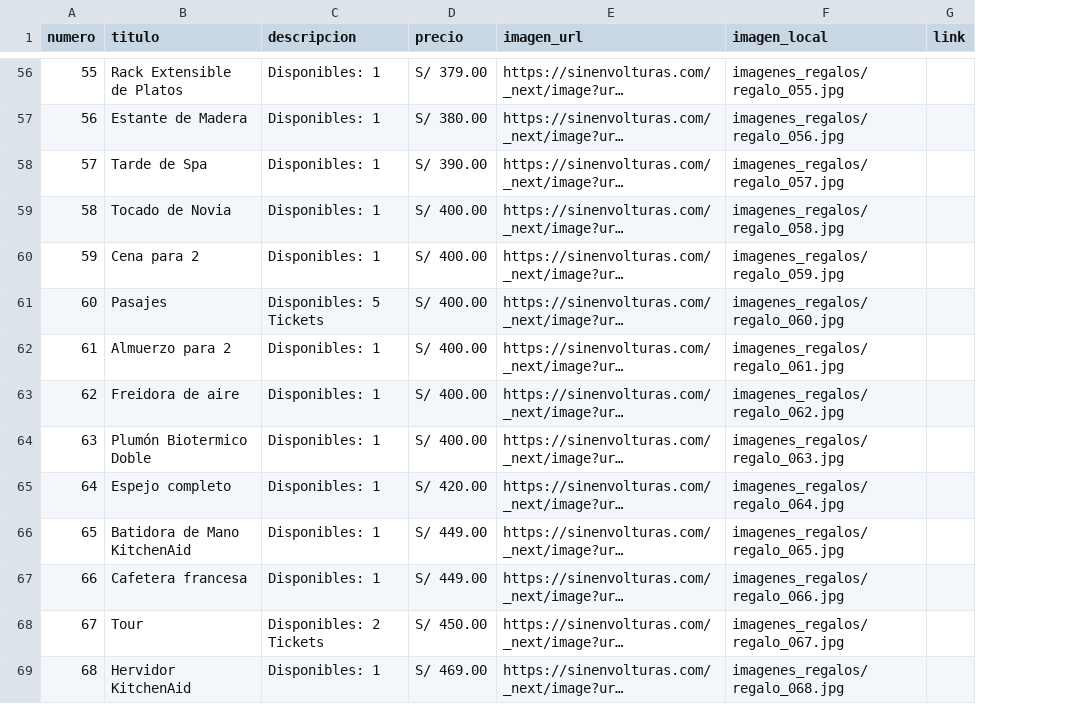
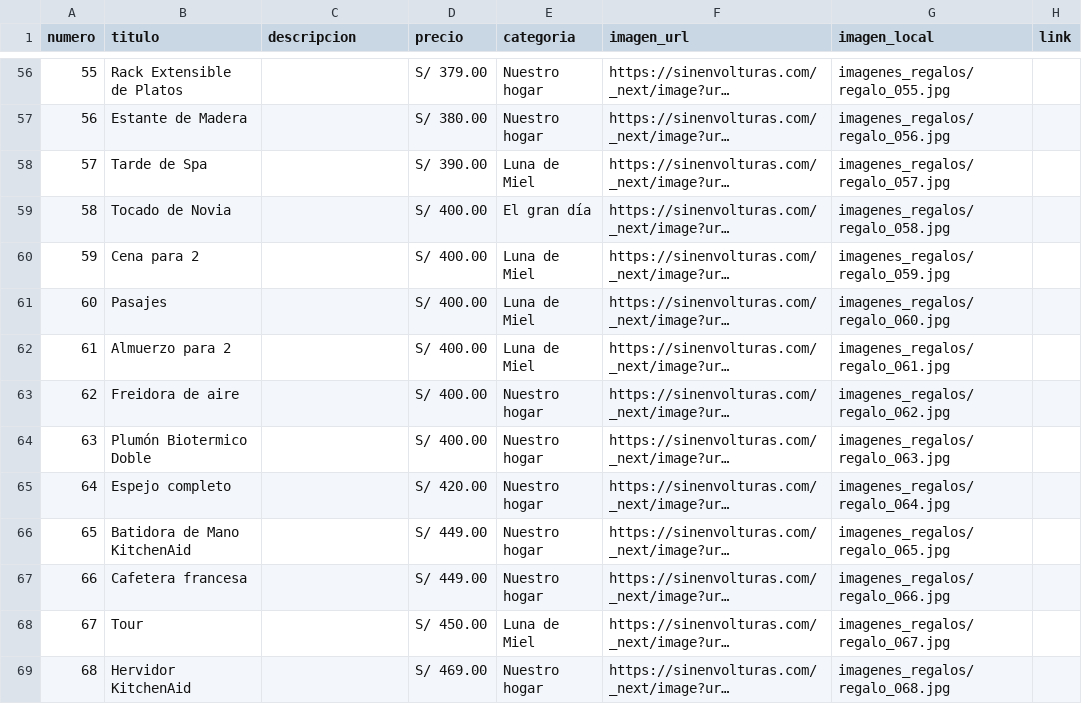
Before and after one commit to dangelesl03/backwedding, a CSV file: bk/regalos.csv, drawn as a sheet; only a part is shown, gaps mark what is left out; long unchanged cells end in …; the diff covers the shown part only; the diff names each change by its address in the sheet, - before the commit and + after, or states it on an @@ line.

```diff
--- a/bk/regalos.csv
+++ b/bk/regalos.csv
+column E (categoria), rows 56-69: Nuestro hogar | Nuestro hogar | Luna de Miel | El gran día | Luna de Miel | Luna de Miel | Luna de Miel | Nuestro hogar | Nuestro hogar | Nuestro hogar | Nuestro hogar | Nuestro hogar | Luna de Miel | Nuestro hogar
-C56:C60 (descripcion): Disponibles: 1
+C56:C60 (descripcion): (empty)
-C61 (descripcion): Disponibles: 5 Tickets
+C61 (descripcion): (empty)
-C62:C67 (descripcion): Disponibles: 1
+C62:C67 (descripcion): (empty)
-C68 (descripcion): Disponibles: 2 Tickets
+C68 (descripcion): (empty)
-C69 (descripcion): Disponibles: 1
+C69 (descripcion): (empty)
```
Also changed, not shown: 75 edited cells elsewhere in this file, 2 other files.
